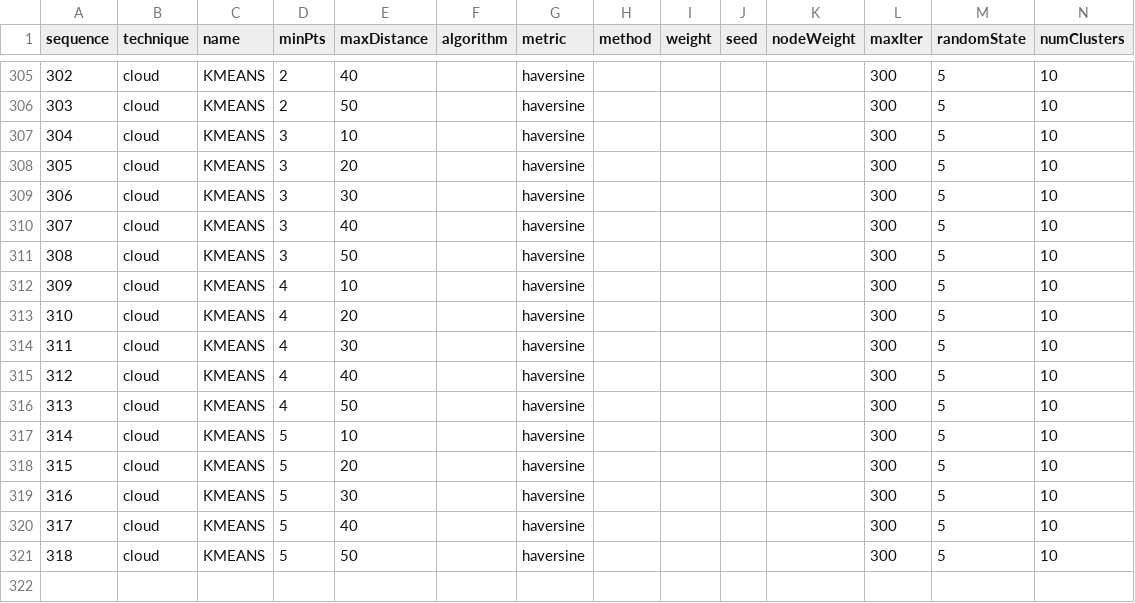
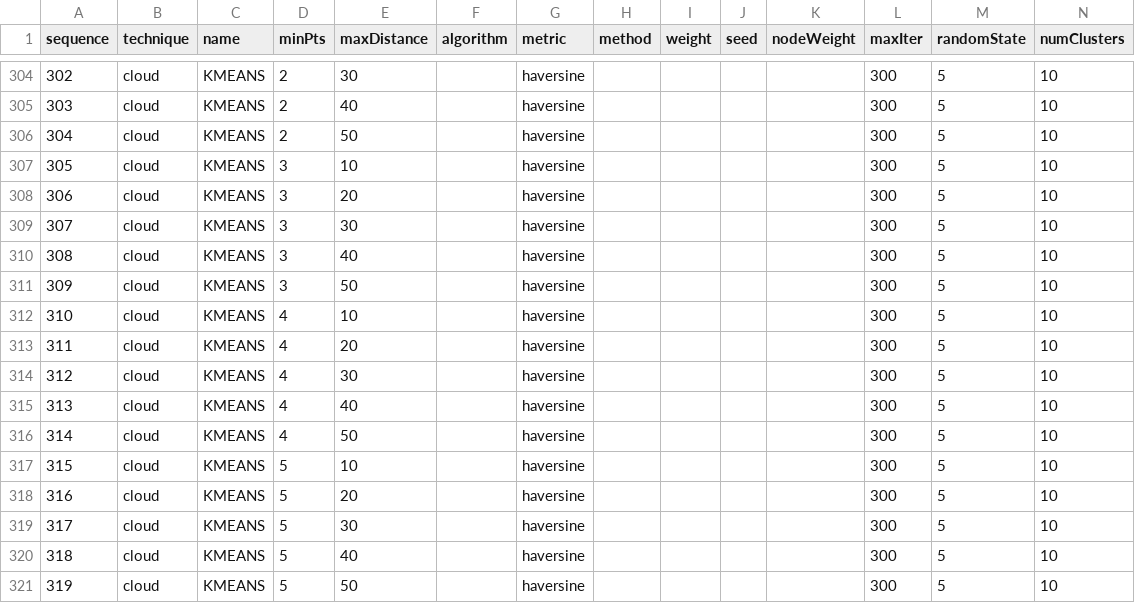
Before and after one commit to waidyanatha/quasar, a CSV file: experiments/cluster_runs.csv, drawn as a sheet; only a part is shown, gaps mark what is left out; the diff covers the shown part only.

```diff
--- a/experiments/cluster_runs.csv
+++ b/experiments/cluster_runs.csv
@@ -305,17 +304,18 @@ sequence,technique,name,minPts,maxDistance,algorithm,metric,method,weight,seed,n
-302,cloud,KMEANS,2,40,,haversine,,,,,300,5,10
-303,cloud,KMEANS,2,50,,haversine,,,,,300,5,10
-304,cloud,KMEANS,3,10,,haversine,,,,,300,5,10
-305,cloud,KMEANS,3,20,,haversine,,,,,300,5,10
-306,cloud,KMEANS,3,30,,haversine,,,,,300,5,10
-307,cloud,KMEANS,3,40,,haversine,,,,,300,5,10
-308,cloud,KMEANS,3,50,,haversine,,,,,300,5,10
-309,cloud,KMEANS,4,10,,haversine,,,,,300,5,10
-310,cloud,KMEANS,4,20,,haversine,,,,,300,5,10
-311,cloud,KMEANS,4,30,,haversine,,,,,300,5,10
-312,cloud,KMEANS,4,40,,haversine,,,,,300,5,10
-313,cloud,KMEANS,4,50,,haversine,,,,,300,5,10
-314,cloud,KMEANS,5,10,,haversine,,,,,300,5,10
-315,cloud,KMEANS,5,20,,haversine,,,,,300,5,10
-316,cloud,KMEANS,5,30,,haversine,,,,,300,5,10
-317,cloud,KMEANS,5,40,,haversine,,,,,300,5,10
-318,cloud,KMEANS,5,50,,haversine,,,,,300,5,10
+302,cloud,KMEANS,2,30,,haversine,,,,,300,5,10
+303,cloud,KMEANS,2,40,,haversine,,,,,300,5,10
+304,cloud,KMEANS,2,50,,haversine,,,,,300,5,10
+305,cloud,KMEANS,3,10,,haversine,,,,,300,5,10
+306,cloud,KMEANS,3,20,,haversine,,,,,300,5,10
+307,cloud,KMEANS,3,30,,haversine,,,,,300,5,10
+308,cloud,KMEANS,3,40,,haversine,,,,,300,5,10
+309,cloud,KMEANS,3,50,,haversine,,,,,300,5,10
+310,cloud,KMEANS,4,10,,haversine,,,,,300,5,10
+311,cloud,KMEANS,4,20,,haversine,,,,,300,5,10
+312,cloud,KMEANS,4,30,,haversine,,,,,300,5,10
+313,cloud,KMEANS,4,40,,haversine,,,,,300,5,10
+314,cloud,KMEANS,4,50,,haversine,,,,,300,5,10
+315,cloud,KMEANS,5,10,,haversine,,,,,300,5,10
+316,cloud,KMEANS,5,20,,haversine,,,,,300,5,10
+317,cloud,KMEANS,5,30,,haversine,,,,,300,5,10
+318,cloud,KMEANS,5,40,,haversine,,,,,300,5,10
+319,cloud,KMEANS,5,50,,haversine,,,,,300,5,10
```
Also changed, not shown: 1 removed row and 31 edited cells elsewhere in this file, experiments/results.csv, 8 other files.
